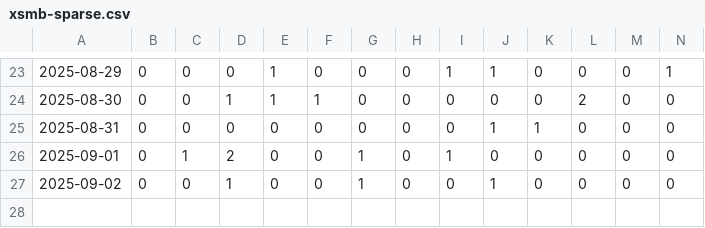
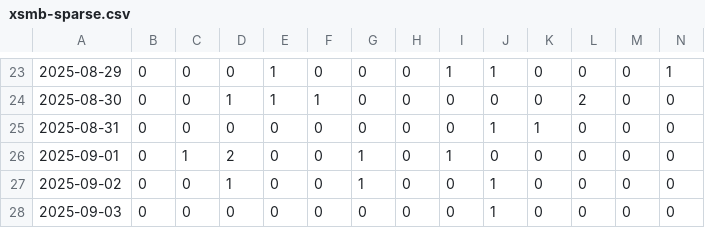
Before and after one commit to dyno-nexsoft/vietnam-lottery, a CSV file: data/xsmb-sparse.csv, drawn as a sheet; only a part is shown, gaps mark what is left out; rows hold the shown columns only; the diff names each change by its address in the sheet, - before the commit and + after, or states it on an @@ line.

```diff
--- a/data/xsmb-sparse.csv
+++ b/data/xsmb-sparse.csv
+row 28: 2025-09-03 | 0 | 0 | 0 | 0 | 0 | 0 | 0 | 0 | 1 | 0 | 0 | 0 | 0
```
Also changed, not shown: data/xsmb-2-digits.csv, data/xsmb.csv, 8 other files.
